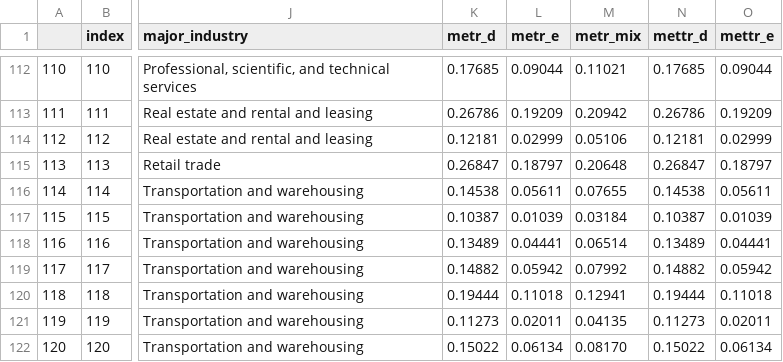
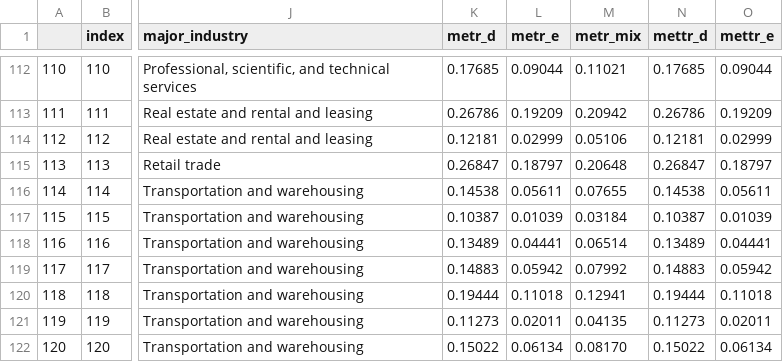
Before and after one commit to PSLmodels/Cost-of-Capital-Calculator, a CSV file: example_output/baseline_byindustry_expected.csv, drawn as a sheet; only a part is shown, gaps mark what is left out; the diff covers the shown part only; the diff names each change by its address in the sheet, - before the commit and + after, or states it on an @@ line.

```diff
--- a/example_output/baseline_byindustry_expected.csv
+++ b/example_output/baseline_byindustry_expected.csv
-K119 (metr_d): 0.14882
+K119 (metr_d): 0.14883
-N119 (mettr_d): 0.14882
+N119 (mettr_d): 0.14883
```
Also changed, not shown: 12 edited cells elsewhere in this file, example_output/baseline_byasset_expected.csv, example_output/reform_byasset_expected.csv, 1 other file.
